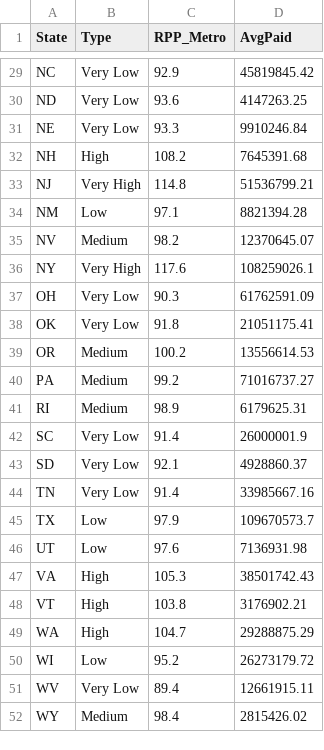
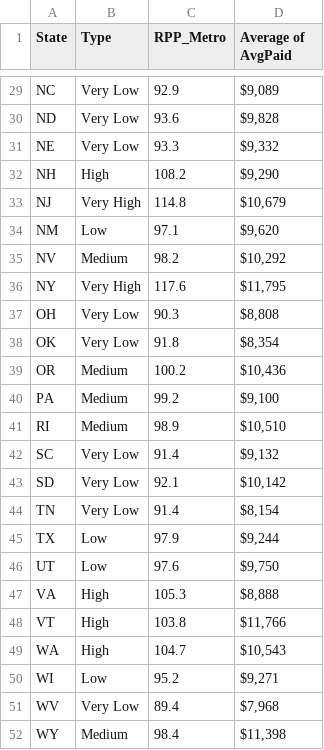
Before and after one commit to angus001/Data608, a CSV file: Project/hospitalcosttype.csv, drawn as a sheet; only a part is shown, gaps mark what is left out; the diff covers the shown part only; the diff names each change by its address in the sheet, - before the commit and + after, or states it on an @@ line.

```diff
--- a/Project/hospitalcosttype.csv
+++ b/Project/hospitalcosttype.csv
-D1: AvgPaid
+D1: Average of AvgPaid
-D29 (Average of AvgPaid): 45819845.42
+D29 (Average of AvgPaid): $9,089
-D30 (Average of AvgPaid): 4147263.25
+D30 (Average of AvgPaid): $9,828
-D31 (Average of AvgPaid): 9910246.84
+D31 (Average of AvgPaid): $9,332
-D32 (Average of AvgPaid): 7645391.68
+D32 (Average of AvgPaid): $9,290
-D33 (Average of AvgPaid): 51536799.21
+D33 (Average of AvgPaid): $10,679
-D34 (Average of AvgPaid): 8821394.28
+D34 (Average of AvgPaid): $9,620
-D35 (Average of AvgPaid): 12370645.07
+D35 (Average of AvgPaid): $10,292
-D36 (Average of AvgPaid): 108259026.1
+D36 (Average of AvgPaid): $11,795
-D37 (Average of AvgPaid): 61762591.09
+D37 (Average of AvgPaid): $8,808
-D38 (Average of AvgPaid): 21051175.41
+D38 (Average of AvgPaid): $8,354
-D39 (Average of AvgPaid): 13556614.53
+D39 (Average of AvgPaid): $10,436
-D40 (Average of AvgPaid): 71016737.27
+D40 (Average of AvgPaid): $9,100
-D41 (Average of AvgPaid): 6179625.31
+D41 (Average of AvgPaid): $10,510
-D42 (Average of AvgPaid): 26000001.9
+D42 (Average of AvgPaid): $9,132
-D43 (Average of AvgPaid): 4928860.37
+D43 (Average of AvgPaid): $10,142
-D44 (Average of AvgPaid): 33985667.16
+D44 (Average of AvgPaid): $8,154
-D45 (Average of AvgPaid): 109670573.7
+D45 (Average of AvgPaid): $9,244
-D46 (Average of AvgPaid): 7136931.98
+D46 (Average of AvgPaid): $9,750
-D47 (Average of AvgPaid): 38501742.43
+D47 (Average of AvgPaid): $8,888
-D48 (Average of AvgPaid): 3176902.21
+D48 (Average of AvgPaid): $11,766
-D49 (Average of AvgPaid): 29288875.29
+D49 (Average of AvgPaid): $10,543
-D50 (Average of AvgPaid): 26273179.72
+D50 (Average of AvgPaid): $9,271
-D51 (Average of AvgPaid): 12661915.11
+D51 (Average of AvgPaid): $7,968
-D52 (Average of AvgPaid): 2815426.02
+D52 (Average of AvgPaid): $11,398
```
Also changed, not shown: 27 edited cells elsewhere in this file.
